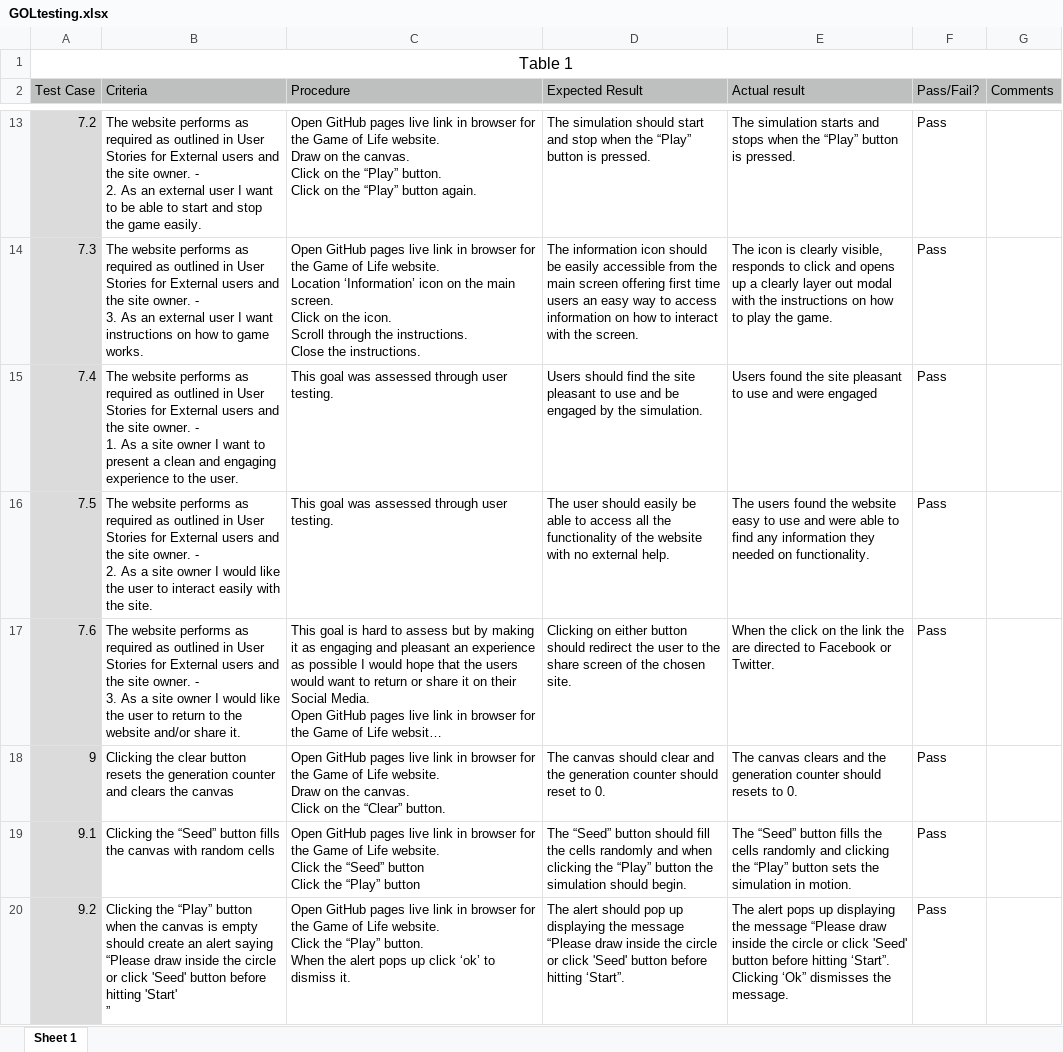
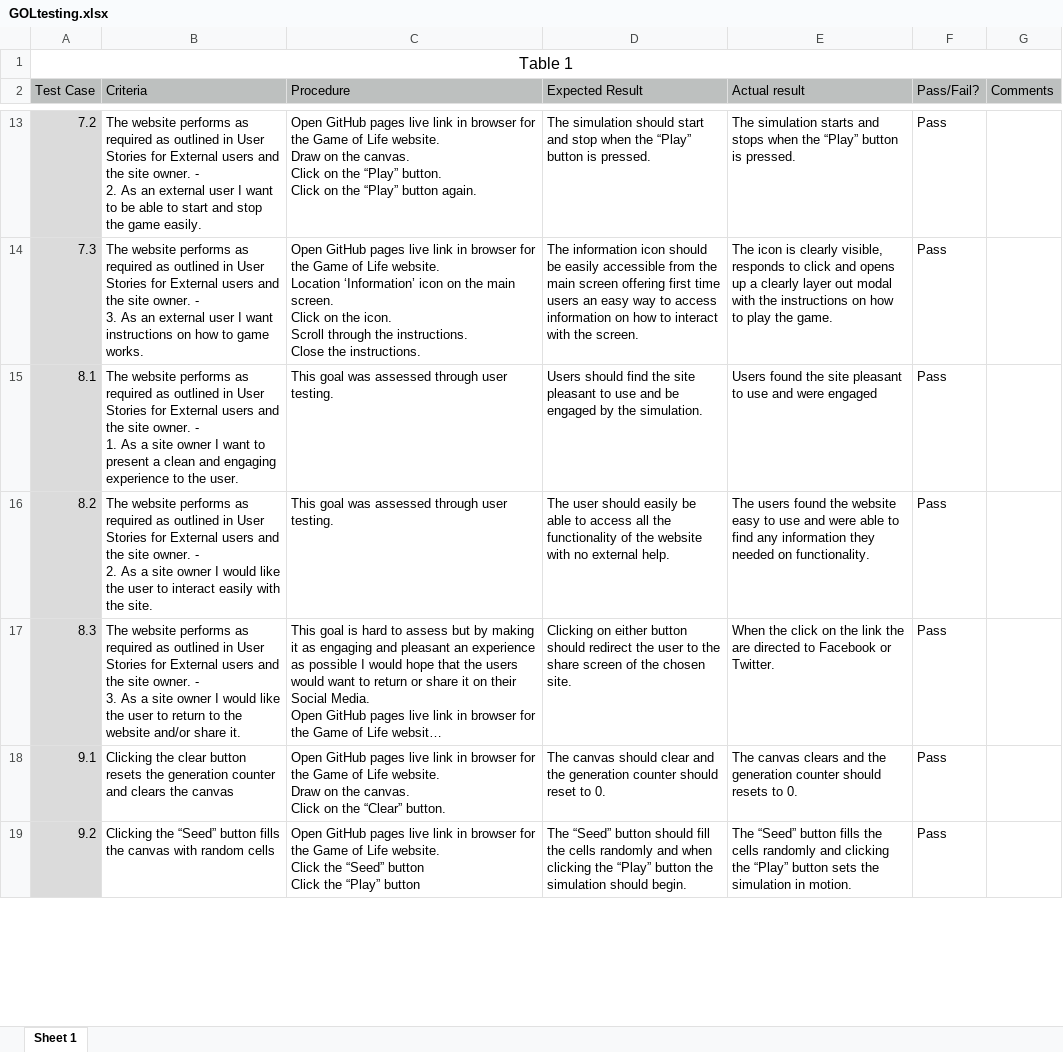
Before and after one commit to raymondkeogh/gameoflife, an Excel workbook: assets/testing/GOLtesting.xlsx, sheet Sheet 1, drawn as a sheet; only a part is shown, gaps mark what is left out; long unchanged cells end in …; values as stored, in another font and other column widths than the file's, no borders; removed rows and columns are numbered as before the commit, all else as after; ↵ is a line break in a cell; the diff covers the shown part only; the diff names each change by its address in the sheet, - before the commit and + after, or states it on an @@ line.

```diff
--- a/assets/testing/GOLtesting.xlsx (sheet Sheet 1)
+++ b/assets/testing/GOLtesting.xlsx (sheet Sheet 1)
-A15 (Test Case): 7.4
+A15 (Test Case): 8.1
-A16 (Test Case): 7.5
+A16 (Test Case): 8.2
-A17 (Test Case): 7.6
+A17 (Test Case): 8.3
-row 18: 9 | Clicking the clear button resets the generation counter and clears the canvas | Open GitHub pages live link in browser for the Game of Life website. ↵ Draw on the canvas. ↵ Click on the “Clear” button. | The canvas should clear and the generation counter should reset to 0. | The canvas clears and the generation counter should resets to 0. | Pass
-B18 (Criteria): Clicking the “Seed” button fills the canvas with random cells
+B18 (Criteria): Clicking the clear button resets the generation counter and clears the canvas
-C18 (Procedure): …Life website. ↵ Click the “Seed” button ↵ Click the “Play” button
+C18 (Procedure): …Life website. ↵ Draw on the canvas. ↵ Click on the “Clear” button.
-D18 (Expected Result): The “Seed” button should fill the cells randomly and when clicking the “Play” button the simulation should begin.
+D18 (Expected Result): The canvas should clear and the generation counter should reset to 0.
-E18 (Actual result): The “Seed” button fills the cells randomly and clicking the “Play” button sets the simulation in motion.
+E18 (Actual result): The canvas clears and the generation counter should resets to 0.
-B19 (Criteria): Clicking the “Play” button when the canvas is empty should create an alert saying “Please draw inside the circle or click 'Seed' button before hitting 'Start' ↵ ”
+B19 (Criteria): Clicking the “Seed” button fills the canvas with random cells
-C19 (Procedure): …Click the “Play” button. ↵ When the alert pops up click ‘ok’ to dismiss it.
+C19 (Procedure): …Click the “Seed” button ↵ Click the “Play” button
-D19 (Expected Result): The alert should pop up displaying the message “Please draw inside the circle or click 'Seed' button before hitting ‘Start”.
+D19 (Expected Result): The “Seed” button should fill the cells randomly and when clicking the “Play” button the simulation should begin.
-E19 (Actual result): The alert pops up displaying the message “Please draw inside the circle or click 'Seed' button before hitting ‘Start”. Clicking ‘Ok” dismisses the message.
+E19 (Actual result): The “Seed” button fills the cells randomly and clicking the “Play” button sets the simulation in motion.
```
Also changed, not shown: 1 added row and 16 edited cells elsewhere in this sheet, 3 other files.
